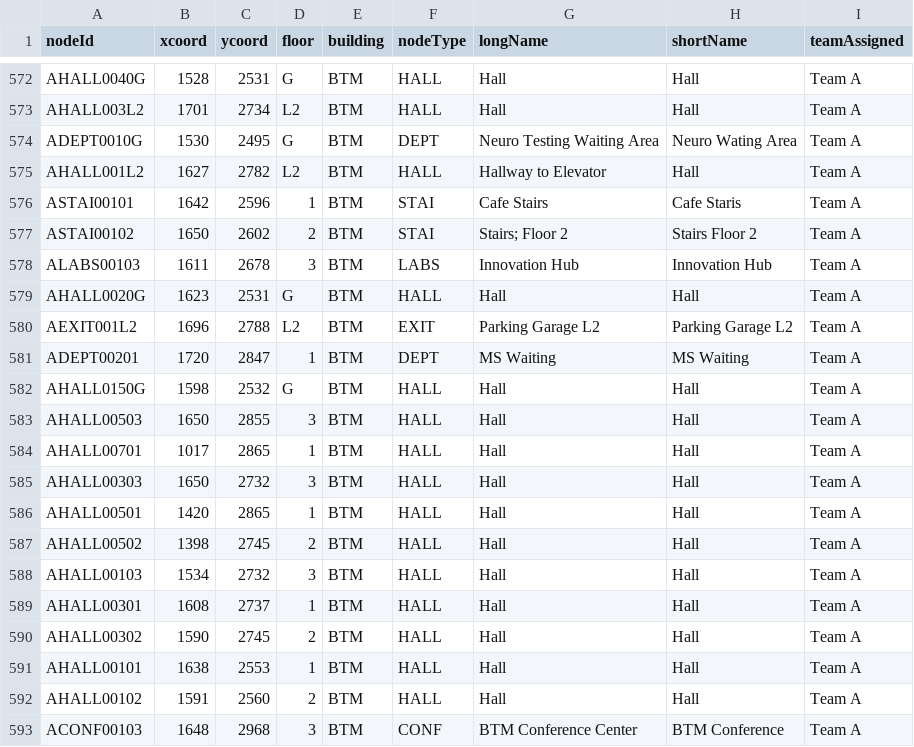
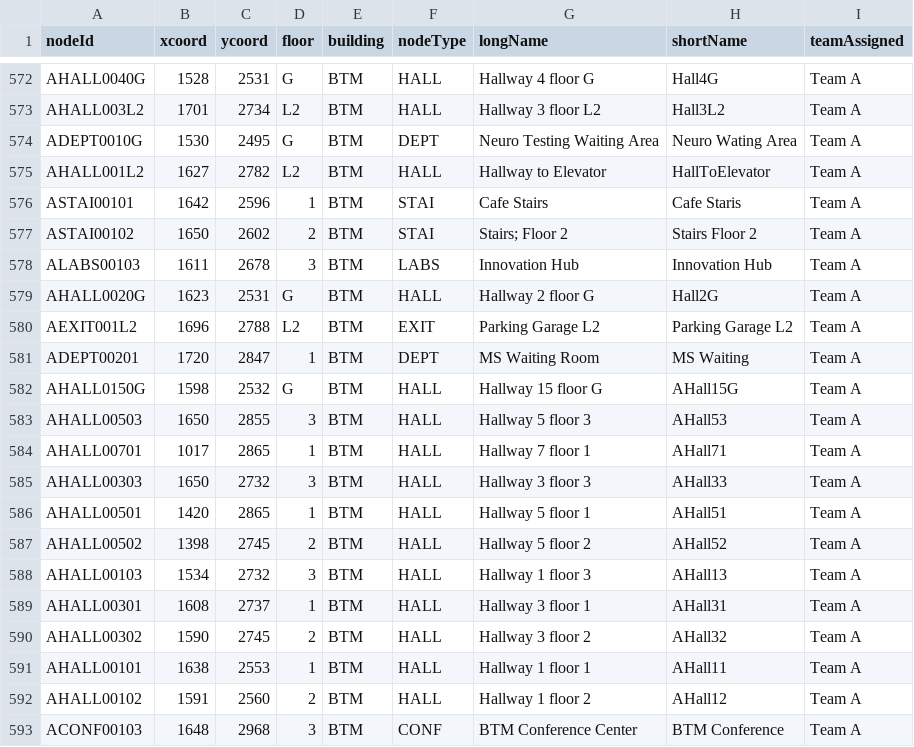
Before and after one commit to MingquanLiu/CS3733TeamDProject, a CSV file: src/main/resources/csv/CsvNodes/AllMapNodes.csv, drawn as a sheet; only a part is shown, gaps mark what is left out; the diff covers the shown part only; the diff names each change by its address in the sheet, - before the commit and + after, or states it on an @@ line.

Commit message:
fixed long names

```diff
--- a/src/main/resources/csv/CsvNodes/AllMapNodes.csv
+++ b/src/main/resources/csv/CsvNodes/AllMapNodes.csv
-G572 (longName): Hall
+G572 (longName): Hallway 4 floor G
-H572 (shortName): Hall
+H572 (shortName): Hall4G
-G573 (longName): Hall
+G573 (longName): Hallway 3 floor L2
-H573 (shortName): Hall
+H573 (shortName): Hall3L2
-H575 (shortName): Hall
+H575 (shortName): HallToElevator
-G579 (longName): Hall
+G579 (longName): Hallway 2 floor G
-H579 (shortName): Hall
+H579 (shortName): Hall2G
-G581 (longName): MS Waiting
+G581 (longName): MS Waiting Room
-G582 (longName): Hall
+G582 (longName): Hallway 15 floor G
-H582 (shortName): Hall
+H582 (shortName): AHall15G
-G583 (longName): Hall
+G583 (longName): Hallway 5 floor 3
-H583 (shortName): Hall
+H583 (shortName): AHall53
-G584 (longName): Hall
+G584 (longName): Hallway 7 floor 1
-H584 (shortName): Hall
+H584 (shortName): AHall71
-G585 (longName): Hall
+G585 (longName): Hallway 3 floor 3
-H585 (shortName): Hall
+H585 (shortName): AHall33
-G586 (longName): Hall
+G586 (longName): Hallway 5 floor 1
-H586 (shortName): Hall
+H586 (shortName): AHall51
-G587 (longName): Hall
+G587 (longName): Hallway 5 floor 2
-H587 (shortName): Hall
+H587 (shortName): AHall52
-G588 (longName): Hall
+G588 (longName): Hallway 1 floor 3
-H588 (shortName): Hall
+H588 (shortName): AHall13
-G589 (longName): Hall
+G589 (longName): Hallway 3 floor 1
-H589 (shortName): Hall
+H589 (shortName): AHall31
-G590 (longName): Hall
+G590 (longName): Hallway 3 floor 2
-H590 (shortName): Hall
+H590 (shortName): AHall32
-G591 (longName): Hall
+G591 (longName): Hallway 1 floor 1
-H591 (shortName): Hall
+H591 (shortName): AHall11
-G592 (longName): Hall
+G592 (longName): Hallway 1 floor 2
-H592 (shortName): Hall
+H592 (shortName): AHall12
```
Also changed, not shown: 78 edited cells elsewhere in this file.
